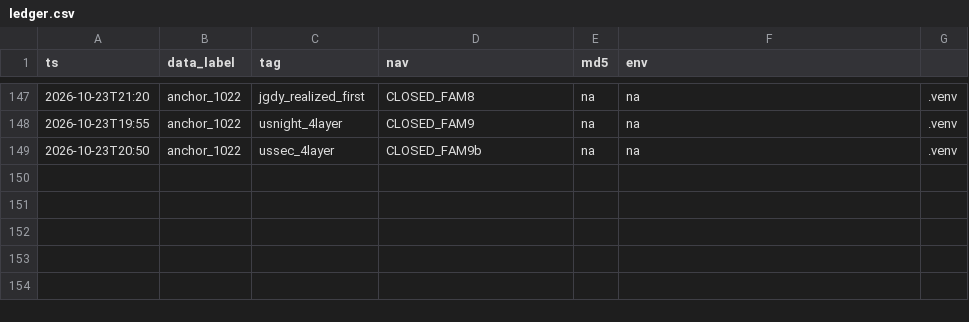
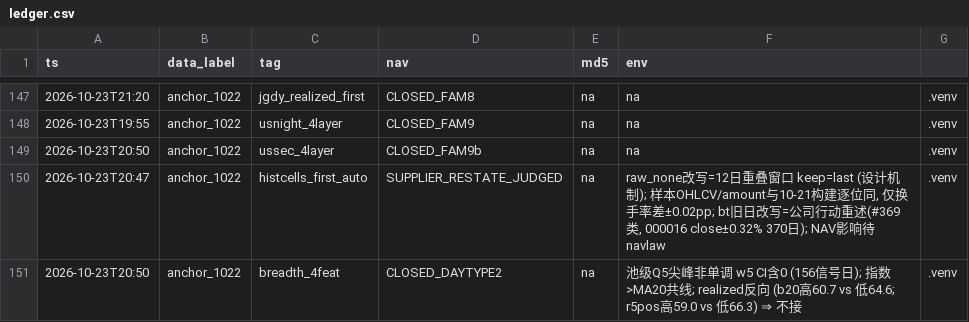
Before and after one commit to Liu-Song-DTC/quant, a CSV file: .arms/ledger.csv, drawn as a sheet; only a part is shown, gaps mark what is left out.

```diff
--- a/.arms/ledger.csv
+++ b/.arms/ledger.csv
@@ -149 +149,3 @@ ts,data_label,tag,nav,md5,env
 2026-10-23T20:50,anchor_1022,ussec_4layer,CLOSED_FAM9b,na,na,.venv
+2026-10-23T20:47,anchor_1022,histcells_first_auto,SUPPLIER_RESTATE_JUDGED,na,"raw_none改写=12日重叠窗口 keep=last (设计机制); 样本OHLCV/amount与10-21构建逐位同, 仅换手率差±0.02pp; bt旧日改写=公司行动重述(#369类, 000016 close±0.32% 370日); NAV影响待navlaw",.venv
+2026-10-23T20:50,anchor_1022,breadth_4feat,CLOSED_DAYTYPE2,na,"池级Q5尖峰非单调 w5 CI含0 (156信号日); 指数>MA20共线; realized反向 (b20高60.7 vs 低64.6; r5pos高59.0 vs 低66.3) ⇒ 不接",.venv
```
Also changed, not shown: 2 other files.
